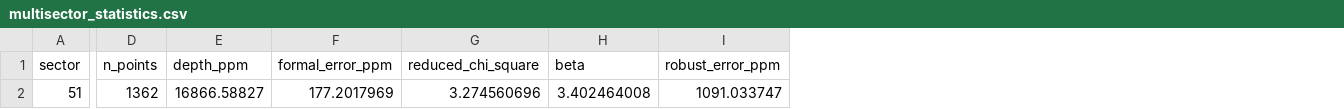
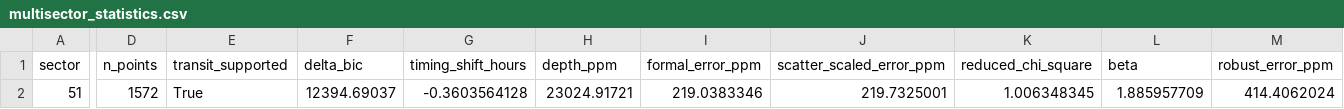
Before and after one commit to Biswajit1999/wasp-39b-exoplanet-report, a CSV file: figures/multisector_statistics.csv, drawn as a sheet; only a part is shown, gaps mark what is left out; addresses are those after the commit; the diff names each change by its address in the sheet, - before the commit and + after, or states it on an @@ line.

```diff
--- a/figures/multisector_statistics.csv
+++ b/figures/multisector_statistics.csv
+column E (transit_supported), row 2: True
+column F (delta_bic), row 2: 12394.69037
+column G (timing_shift_hours), row 2: -0.3603564128
+column J (scatter_scaled_error_ppm), row 2: 219.7325001
-D2 (n_points): 1362
+D2 (n_points): 1572
-H2 (depth_ppm): 16866.58827
+H2 (depth_ppm): 23024.91721
-I2 (formal_error_ppm): 177.2017969
+I2 (formal_error_ppm): 219.0383346
-K2 (reduced_chi_square): 3.274560696
+K2 (reduced_chi_square): 1.006348345
-L2 (beta): 3.402464008
+L2 (beta): 1.885957709
-M2 (robust_error_ppm): 1091.033747
+M2 (robust_error_ppm): 414.4062024
```
Also changed, not shown: figures/summary_statistics.csv, 12 other files.
